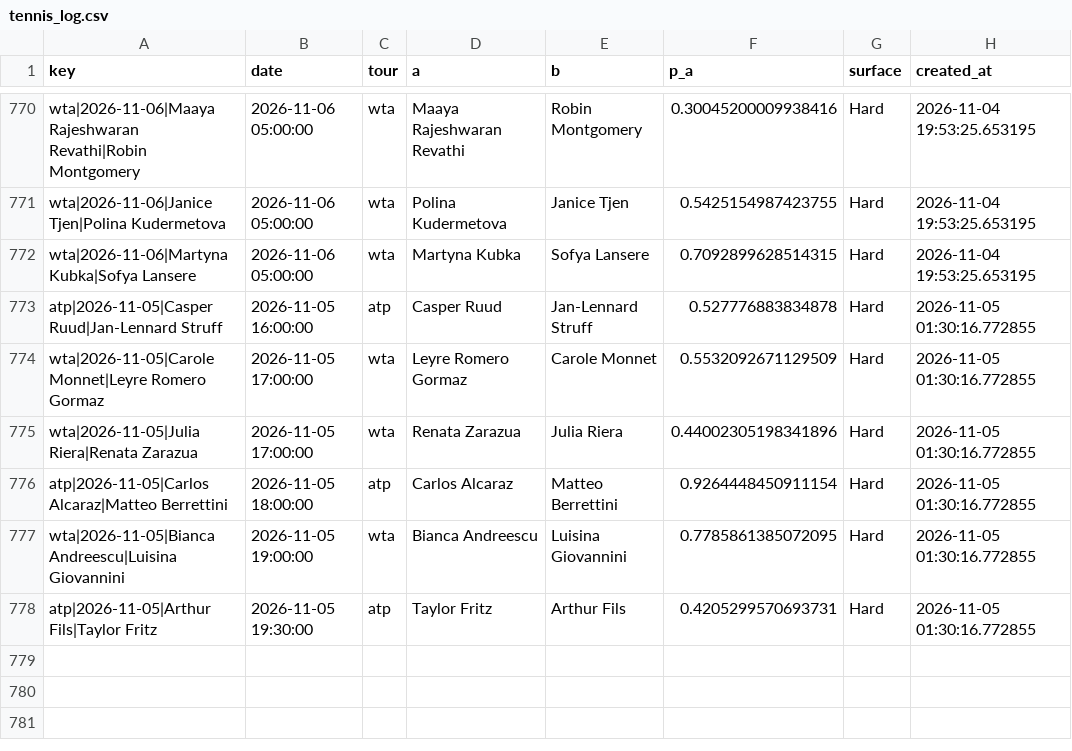
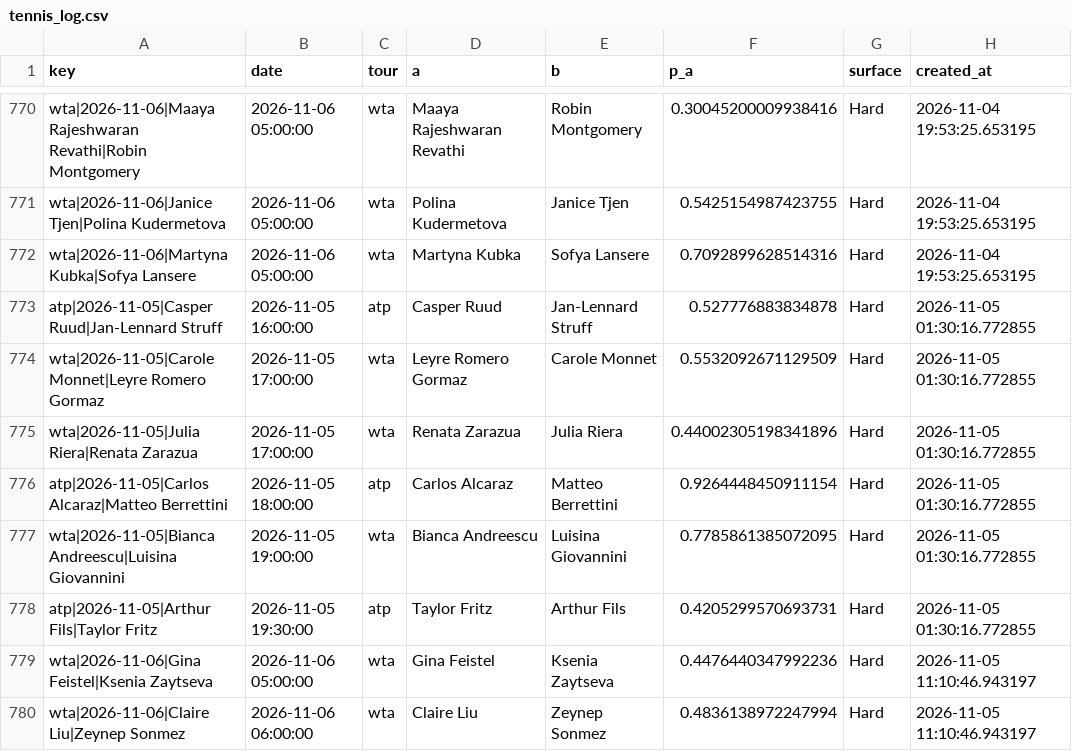
Before and after one commit to majovec/1, a CSV file: data/tennis_log.csv, drawn as a sheet; only a part is shown, gaps mark what is left out.

```diff
--- a/data/tennis_log.csv
+++ b/data/tennis_log.csv
@@ -771,3 +771,3 @@ wta|2026-11-06|Maaya Rajeshwaran Revathi|Robin Montgomery,2026-11-06 05:00:00,wt
 wta|2026-11-06|Janice Tjen|Polina Kudermetova,2026-11-06 05:00:00,wta,Polina Kudermetova,Janice Tjen,0.5425154987423755,Hard,2026-11-04 19:53:25.653195
-wta|2026-11-06|Martyna Kubka|Sofya Lansere,2026-11-06 05:00:00,wta,Martyna Kubka,Sofya Lansere,0.7092899628514315,Hard,2026-11-04 19:53:25.653195
+wta|2026-11-06|Martyna Kubka|Sofya Lansere,2026-11-06 05:00:00,wta,Martyna Kubka,Sofya Lansere,0.7092899628514316,Hard,2026-11-04 19:53:25.653195
 atp|2026-11-05|Casper Ruud|Jan-Lennard Struff,2026-11-05 16:00:00,atp,Casper Ruud,Jan-Lennard Struff,0.527776883834878,Hard,2026-11-05 01:30:16.772855
@@ -778 +778,3 @@ wta|2026-11-05|Bianca Andreescu|Luisina Giovannini,2026-11-05 19:00:00,wta,Bianc
 atp|2026-11-05|Arthur Fils|Taylor Fritz,2026-11-05 19:30:00,atp,Taylor Fritz,Arthur Fils,0.4205299570693731,Hard,2026-11-05 01:30:16.772855
+wta|2026-11-06|Gina Feistel|Ksenia Zaytseva,2026-11-06 05:00:00,wta,Gina Feistel,Ksenia Zaytseva,0.4476440347992236,Hard,2026-11-05 11:10:46.943197
+wta|2026-11-06|Claire Liu|Zeynep Sonmez,2026-11-06 06:00:00,wta,Claire Liu,Zeynep Sonmez,0.4836138972247994,Hard,2026-11-05 11:10:46.943197
```
Also changed, not shown: data/matches.csv, data/predictions_log.csv, 6 other files.
